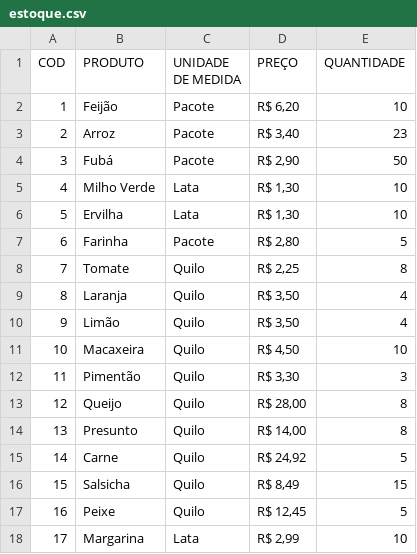
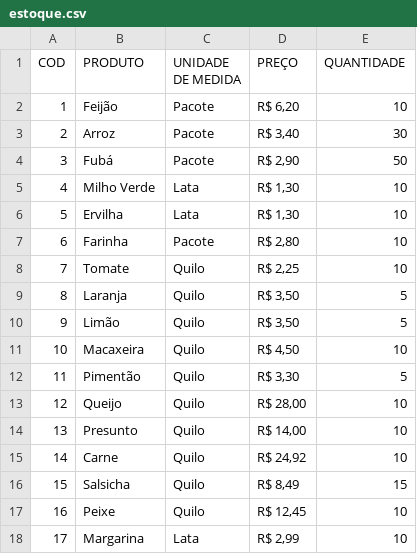
Before and after one commit to Gaobaofogo/faculdade_lp1, a CSV file: atividade_06/estoque.csv, drawn as a sheet.

```diff
--- a/atividade_06/estoque.csv
+++ b/atividade_06/estoque.csv
@@ -2,3 +2,3 @@ COD,PRODUTO,UNIDADE DE MEDIDA,PREÇO,QUANTIDADE
 1,Feijão,Pacote,"R$ 6,20",10
-2,Arroz,Pacote,"R$ 3,40",23
+2,Arroz,Pacote,"R$ 3,40",30
 3,Fubá,Pacote,"R$ 2,90",50
@@ -6,13 +6,13 @@ COD,PRODUTO,UNIDADE DE MEDIDA,PREÇO,QUANTIDADE
 5,Ervilha,Lata,"R$ 1,30",10
-6,Farinha,Pacote,"R$ 2,80",5
-7,Tomate,Quilo,"R$ 2,25",8
-8,Laranja,Quilo,"R$ 3,50",4
-9,Limão,Quilo,"R$ 3,50",4
+6,Farinha,Pacote,"R$ 2,80",10
+7,Tomate,Quilo,"R$ 2,25",10
+8,Laranja,Quilo,"R$ 3,50",5
+9,Limão,Quilo,"R$ 3,50",5
 10,Macaxeira,Quilo,"R$ 4,50",10
-11,Pimentão,Quilo,"R$ 3,30",3
-12,Queijo,Quilo,"R$ 28,00",8
-13,Presunto,Quilo,"R$ 14,00",8
-14,Carne,Quilo,"R$ 24,92",5
+11,Pimentão,Quilo,"R$ 3,30",5
+12,Queijo,Quilo,"R$ 28,00",10
+13,Presunto,Quilo,"R$ 14,00",10
+14,Carne,Quilo,"R$ 24,92",10
 15,Salsicha,Quilo,"R$ 8,49",15
-16,Peixe,Quilo,"R$ 12,45",5
+16,Peixe,Quilo,"R$ 12,45",10
 17,Margarina,Lata,"R$ 2,99",10
```
Also changed, not shown: 6 other files.
